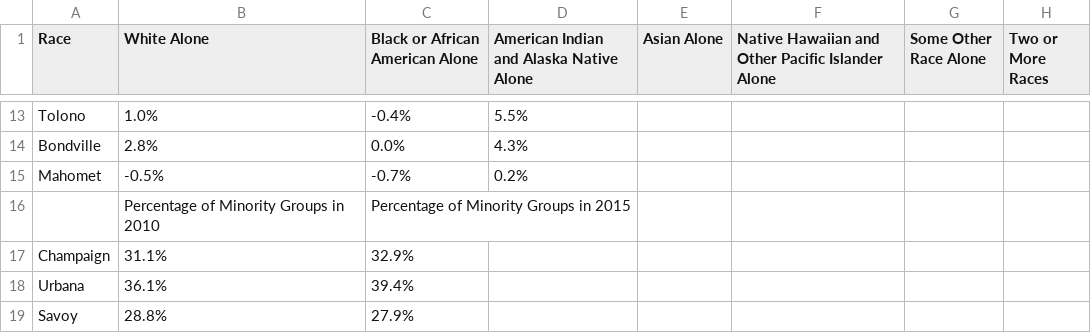
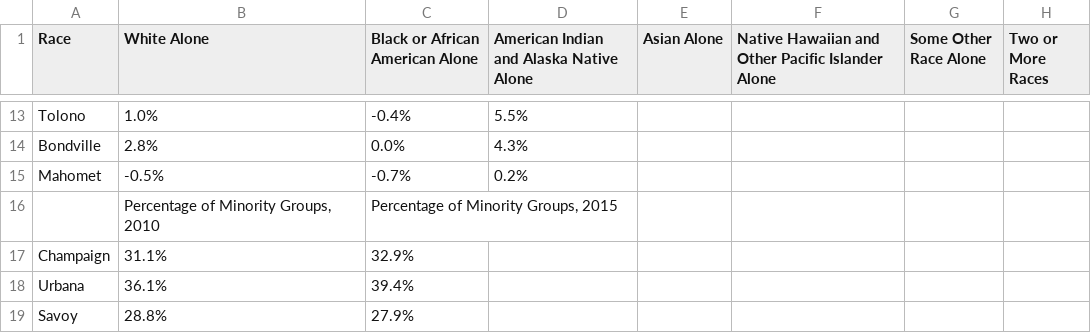
Before and after one commit to CUUATS/lrtp2045, a CSV file: content/existing-conditions/demographics/acs-raceethnicity2010-2015.csv, drawn as a sheet; only a part is shown, gaps mark what is left out; the diff names each change by its address in the sheet, - before the commit and + after, or states it on an @@ line.

```diff
--- a/content/existing-conditions/demographics/acs-raceethnicity2010-2015.csv
+++ b/content/existing-conditions/demographics/acs-raceethnicity2010-2015.csv
-B16 (White Alone): Percentage of Minority Groups in 2010
+B16 (White Alone): Percentage of Minority Groups, 2010
-C16 (Black or African American Alone): Percentage of Minority Groups in 2015
+C16 (Black or African American Alone): Percentage of Minority Groups, 2015
```
Also changed, not shown: content/existing-conditions/demographics/acs-disability2010-2015.csv, content/existing-conditions/demographics/acs-poverty2010-2015.csv, 4 other files.
